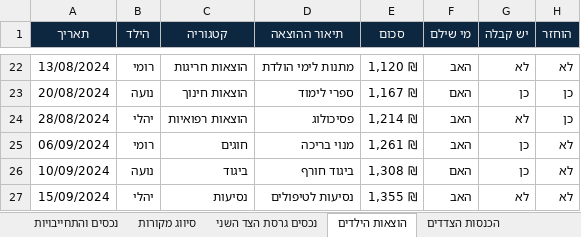
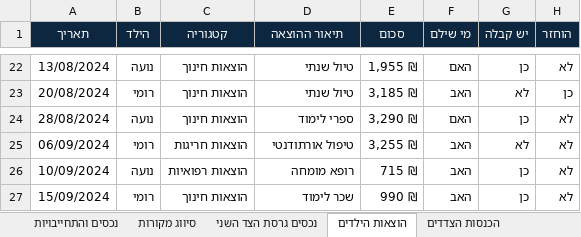
Before and after one commit to Tsahinim/legal-mind-claude-guides, an Excel workbook: excel/assets/Legal-Mind-family-workbook.xlsx, sheet הוצאות הילדים, drawn as a sheet; only a part is shown, gaps mark what is left out; values as stored, in another font and other column widths than the file's, no borders; the diff covers the shown part only; the diff names each change by its address in the sheet, - before the commit and + after, or states it on an @@ line.

```diff
--- a/excel/assets/Legal-Mind-family-workbook.xlsx (sheet הוצאות הילדים)
+++ b/excel/assets/Legal-Mind-family-workbook.xlsx (sheet הוצאות הילדים)
-B22 (הילד): רומי
+B22 (הילד): נועה
-C22 (קטגוריה): הוצאות חריגות
+C22 (קטגוריה): הוצאות חינוך
-D22 (תיאור ההוצאה): מתנות לימי הולדת
+D22 (תיאור ההוצאה): טיול שנתי
-E22 (סכום): 1,120 ₪
+E22 (סכום): 1,955 ₪
-F22 (מי שילם): האב
+F22 (מי שילם): האם
-G22 (יש קבלה): לא
+G22 (יש קבלה): כן
-B23 (הילד): נועה
+B23 (הילד): רומי
-D23 (תיאור ההוצאה): ספרי לימוד
+D23 (תיאור ההוצאה): טיול שנתי
-E23 (סכום): 1,167 ₪
+E23 (סכום): 3,185 ₪
-F23 (מי שילם): האם
+F23 (מי שילם): האב
-G23 (יש קבלה): כן
+G23 (יש קבלה): לא
-B24 (הילד): יהלי
+B24 (הילד): נועה
-C24 (קטגוריה): הוצאות רפואיות
+C24 (קטגוריה): הוצאות חינוך
-D24 (תיאור ההוצאה): פסיכולוג
+D24 (תיאור ההוצאה): ספרי לימוד
-E24 (סכום): 1,214 ₪
+E24 (סכום): 3,290 ₪
-F24 (מי שילם): האב
+F24 (מי שילם): האם
-G24 (יש קבלה): לא
+G24 (יש קבלה): כן
-H24 (הוחזר): כן
+H24 (הוחזר): לא
-C25 (קטגוריה): חוגים
+C25 (קטגוריה): הוצאות חריגות
-D25 (תיאור ההוצאה): מנוי בריכה
+D25 (תיאור ההוצאה): טיפול אורתודנטי
-E25 (סכום): 1,261 ₪
+E25 (סכום): 3,255 ₪
-G25 (יש קבלה): כן
+G25 (יש קבלה): לא
-C26 (קטגוריה): ביגוד
+C26 (קטגוריה): הוצאות רפואיות
-D26 (תיאור ההוצאה): ביגוד חורף
+D26 (תיאור ההוצאה): רופא מומחה
-E26 (סכום): 1,308 ₪
+E26 (סכום): 715 ₪
-F26 (מי שילם): האם
+F26 (מי שילם): האב
-B27 (הילד): יהלי
+B27 (הילד): רומי
-C27 (קטגוריה): נסיעות
+C27 (קטגוריה): הוצאות חינוך
-D27 (תיאור ההוצאה): נסיעות לטיפולים
+D27 (תיאור ההוצאה): שכר לימוד
-E27 (סכום): 1,355 ₪
+E27 (סכום): 990 ₪
-G27 (יש קבלה): לא
+G27 (יש קבלה): כן
```
Also changed, not shown: 1 added row, 1 removed row and 263 edited cells elsewhere in this sheet.
